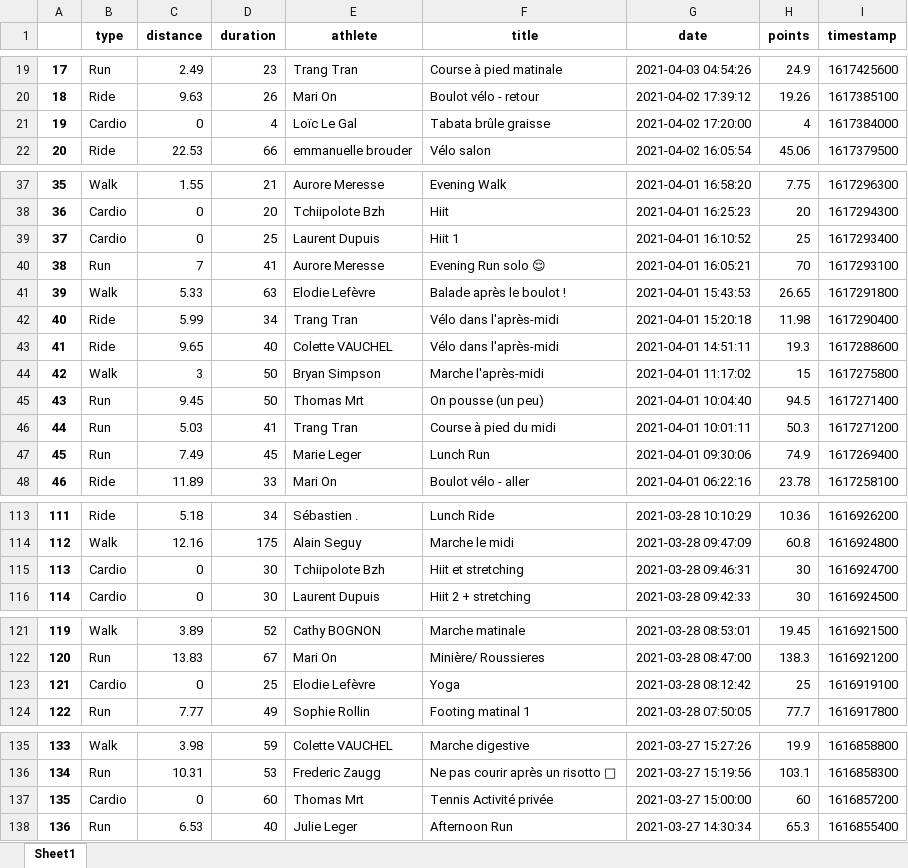
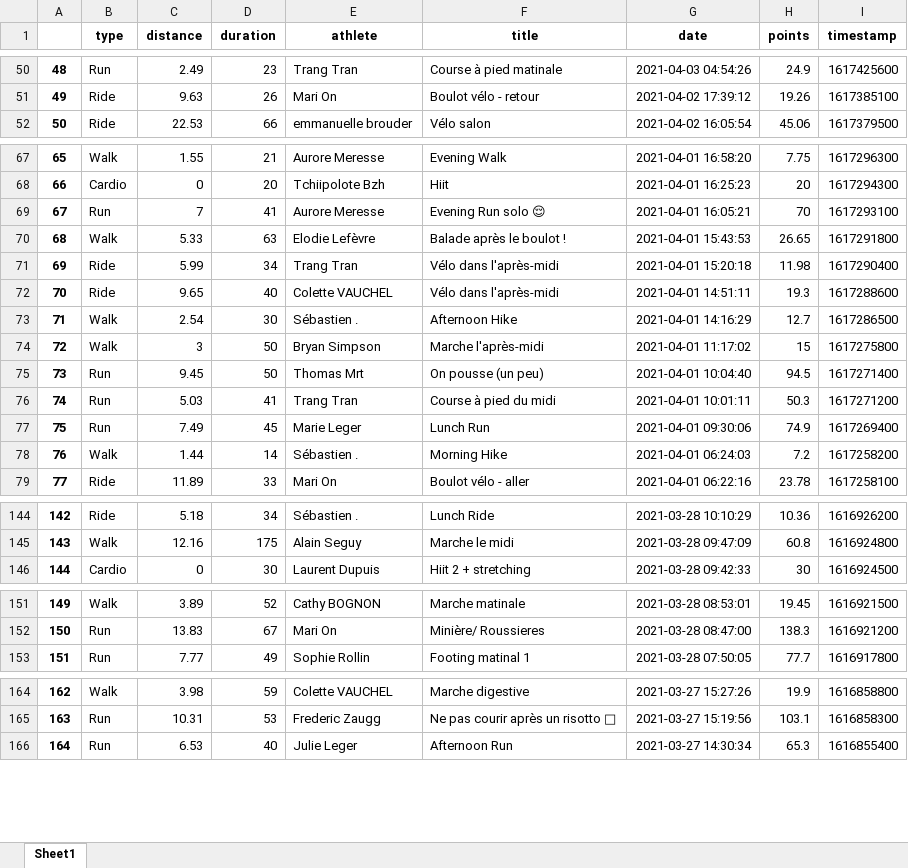
Before and after one commit to bcmb78/bcmb-site-hugo, an Excel workbook: content/defi/saved_activities.xlsx, sheet Sheet1, drawn as a sheet; only a part is shown, gaps mark what is left out; values as stored, in another font and other column widths than the file's, no borders; removed rows and columns are numbered as before the commit, all else as after; the diff covers the shown part only; the diff names each change by its address in the sheet, - before the commit and + after, or states it on an @@ line.

```diff
--- a/content/defi/saved_activities.xlsx (sheet Sheet1)
+++ b/content/defi/saved_activities.xlsx (sheet Sheet1)
@@ column A renumbered from row 32 down @@
-row 21: 19 | Cardio | 0 | 4 | Loïc Le Gal | Tabata brûle graisse | 2021-04-02 17:20:00 | 4 | 1617384000
-row 39: 37 | Cardio | 0 | 25 | Laurent Dupuis | Hiit 1 | 2021-04-01 16:10:52 | 25 | 1617293400
+row 73: 71 | Walk | 2.54 | 30 | Sébastien . | Afternoon Hike | 2021-04-01 14:16:29 | 12.7 | 1617286500
+row 78: 76 | Walk | 1.44 | 14 | Sébastien . | Morning Hike | 2021-04-01 06:24:03 | 7.2 | 1617258200
-row 115: 113 | Cardio | 0 | 30 | Tchiipolote Bzh | Hiit et stretching | 2021-03-28 09:46:31 | 30 | 1616924700
-row 123: 121 | Cardio | 0 | 25 | Elodie Lefèvre | Yoga | 2021-03-28 08:12:42 | 25 | 1616919100
-row 137: 135 | Cardio | 0 | 60 | Thomas Mrt | Tennis Activité privée | 2021-03-27 15:00:00 | 60 | 1616857200
```
Also changed, not shown: 31 added rows, 2 removed rows and 1 moved row elsewhere in this sheet, content/defi/equipes.xlsx, 4 other files.
